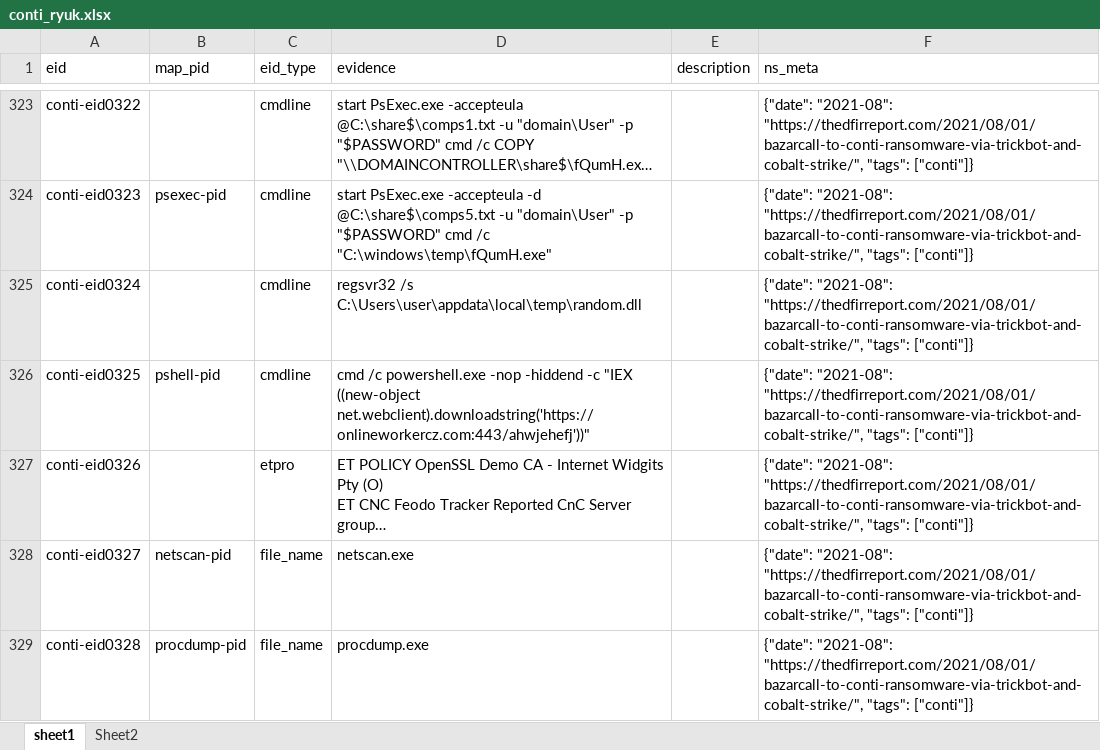
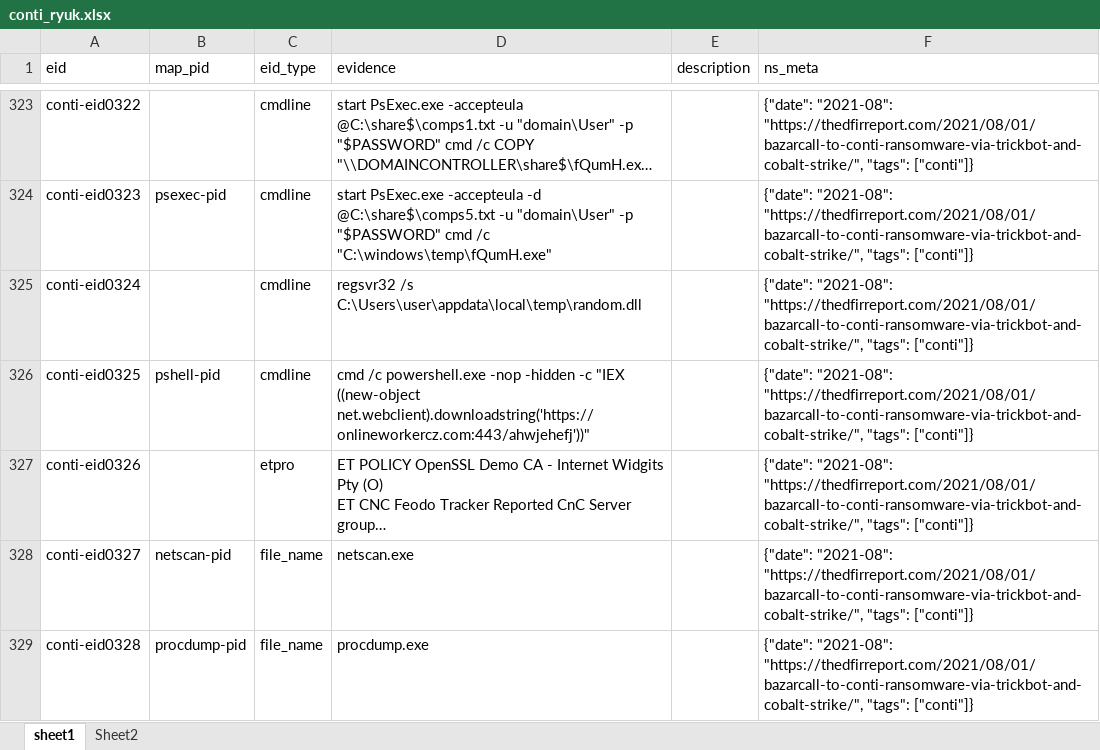
Before and after one commit to harveywargo2/h2w-delta, an Excel workbook: delta2/lib_e/osi_ransom/conti_ryuk.xlsx, sheet sheet1, drawn as a sheet; only a part is shown, gaps mark what is left out; long unchanged cells end in …; values as stored, in another font and other column widths than the file's, no borders; table styles not drawn; the diff names each change by its address in the sheet, - before the commit and + after, or states it on an @@ line.

```diff
--- a/delta2/lib_e/osi_ransom/conti_ryuk.xlsx (sheet sheet1)
+++ b/delta2/lib_e/osi_ransom/conti_ryuk.xlsx (sheet sheet1)
-D326 (evidence): …powershell.exe -nop -hiddend -c "IEX…
+D326 (evidence): …powershell.exe -nop -hidden -c "IEX…
```
Also changed, not shown: delta2/lib_e/index.xlsx, delta2/lib_e/osi_ransom/alphv.xlsx.
